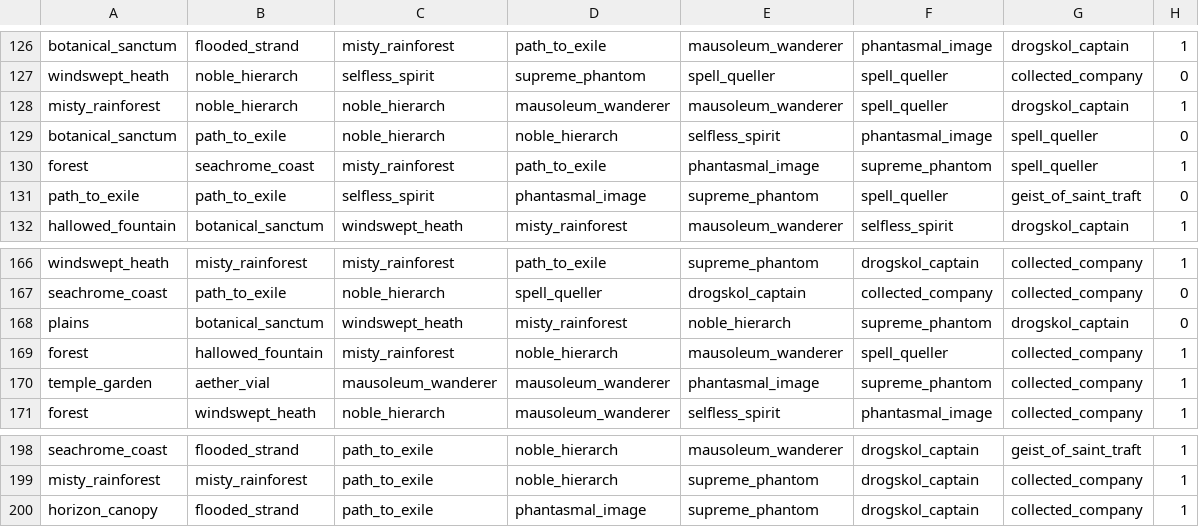
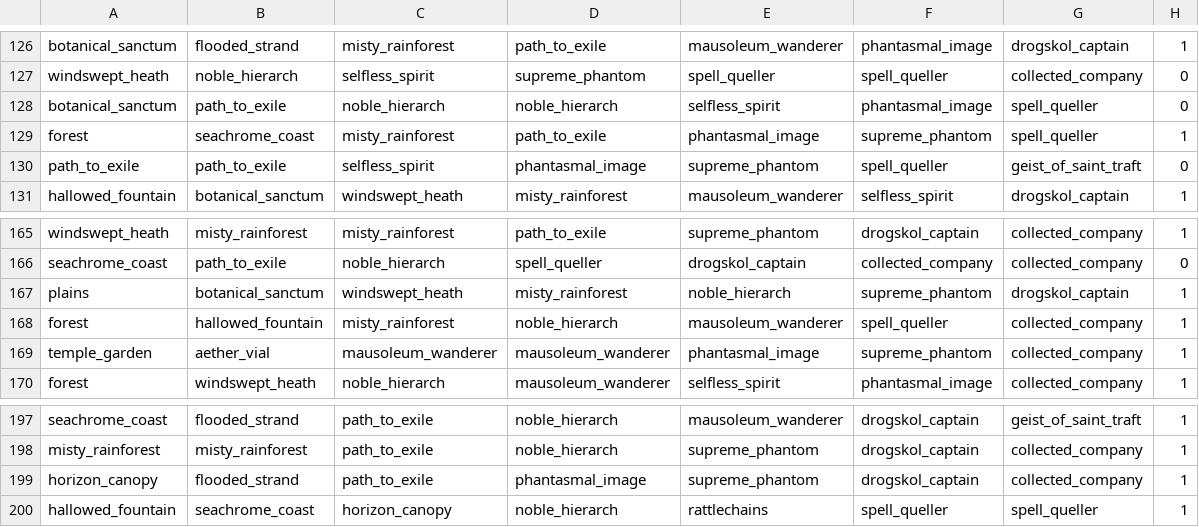
Before and after one commit to ben-mar/MTGMulliganer, a CSV file: BantSpirit/Training_set_BantSpirit/TestingSetNames.csv, drawn as a sheet; only a part is shown, gaps mark what is left out.

```diff
--- a/BantSpirit/Training_set_BantSpirit/TestingSetNames.csv
+++ b/BantSpirit/Training_set_BantSpirit/TestingSetNames.csv
@@ -127,3 +127,2 @@ botanical_sanctum;flooded_strand;misty_rainforest;path_to_exile;mausoleum_wander
 windswept_heath;noble_hierarch;selfless_spirit;supreme_phantom;spell_queller;spell_queller;collected_company;0
-misty_rainforest;noble_hierarch;noble_hierarch;mausoleum_wanderer;mausoleum_wanderer;spell_queller;drogskol_captain;1
 botanical_sanctum;path_to_exile;noble_hierarch;noble_hierarch;selfless_spirit;phantasmal_image;spell_queller;0
@@ -167,3 +166,3 @@ windswept_heath;misty_rainforest;misty_rainforest;path_to_exile;supreme_phantom;
 seachrome_coast;path_to_exile;noble_hierarch;spell_queller;drogskol_captain;collected_company;collected_company;0
-plains;botanical_sanctum;windswept_heath;misty_rainforest;noble_hierarch;supreme_phantom;drogskol_captain;0
+plains;botanical_sanctum;windswept_heath;misty_rainforest;noble_hierarch;supreme_phantom;drogskol_captain;1
 forest;hallowed_fountain;misty_rainforest;noble_hierarch;mausoleum_wanderer;spell_queller;collected_company;1
@@ -200 +199,2 @@ misty_rainforest;misty_rainforest;path_to_exile;noble_hierarch;supreme_phantom;d
 horizon_canopy;flooded_strand;path_to_exile;phantasmal_image;supreme_phantom;drogskol_captain;collected_company;1
+hallowed_fountain;seachrome_coast;horizon_canopy;noble_hierarch;rattlechains;spell_queller;spell_queller;1
```
Also changed, not shown: BantSpirit/Training_set_BantSpirit/TestingSet.csv, BantSpirit/Training_set_BantSpirit/TrainingSetNames.csv, 6 other files.
